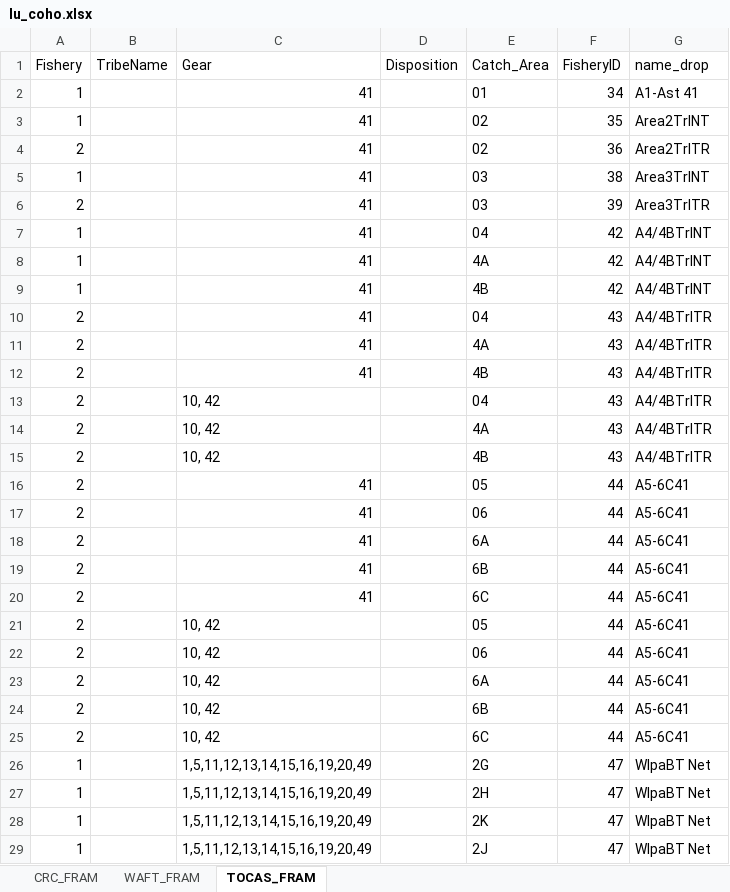
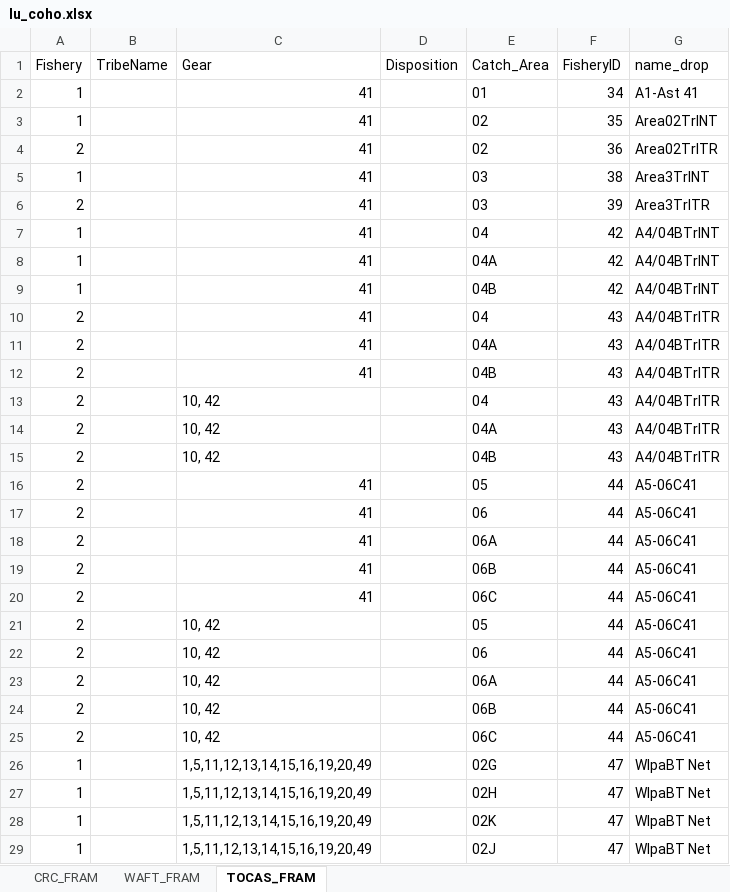
Before and after one commit to FRAMverse/framr, an Excel workbook: xlsx/lu_coho.xlsx, sheet TOCAS_FRAM, drawn as a sheet; only a part is shown; values as stored, in another font and other column widths than the file's, no borders; the diff covers the shown part only; the diff names each change by its address in the sheet, - before the commit and + after, or states it on an @@ line.

```diff
--- a/xlsx/lu_coho.xlsx (sheet TOCAS_FRAM)
+++ b/xlsx/lu_coho.xlsx (sheet TOCAS_FRAM)
-G3 (name_drop): Area2TrlNT
+G3 (name_drop): Area02TrlNT
-G4 (name_drop): Area2TrlTR
+G4 (name_drop): Area02TrlTR
-G7:G9 (name_drop): A4/4BTrlNT
+G7:G9 (name_drop): A4/04BTrlNT
-E8 (Catch_Area): 4A
+E8 (Catch_Area): 04A
-E9 (Catch_Area): 4B
+E9 (Catch_Area): 04B
-G10:G15 (name_drop): A4/4BTrlTR
+G10:G15 (name_drop): A4/04BTrlTR
-E11 (Catch_Area): 4A
+E11 (Catch_Area): 04A
-E12 (Catch_Area): 4B
+E12 (Catch_Area): 04B
-E14 (Catch_Area): 4A
+E14 (Catch_Area): 04A
-E15 (Catch_Area): 4B
+E15 (Catch_Area): 04B
-G16:G25 (name_drop): A5-6C41
+G16:G25 (name_drop): A5-06C41
-E18 (Catch_Area): 6A
+E18 (Catch_Area): 06A
-E19 (Catch_Area): 6B
+E19 (Catch_Area): 06B
-E20 (Catch_Area): 6C
+E20 (Catch_Area): 06C
-E23 (Catch_Area): 6A
+E23 (Catch_Area): 06A
-E24 (Catch_Area): 6B
+E24 (Catch_Area): 06B
-E25 (Catch_Area): 6C
+E25 (Catch_Area): 06C
-E26 (Catch_Area): 2G
+E26 (Catch_Area): 02G
-E27 (Catch_Area): 2H
+E27 (Catch_Area): 02H
-E28 (Catch_Area): 2K
+E28 (Catch_Area): 02K
-E29 (Catch_Area): 2J
+E29 (Catch_Area): 02J
```
Also changed, not shown: 66 edited cells elsewhere in this sheet, 1 other file.
